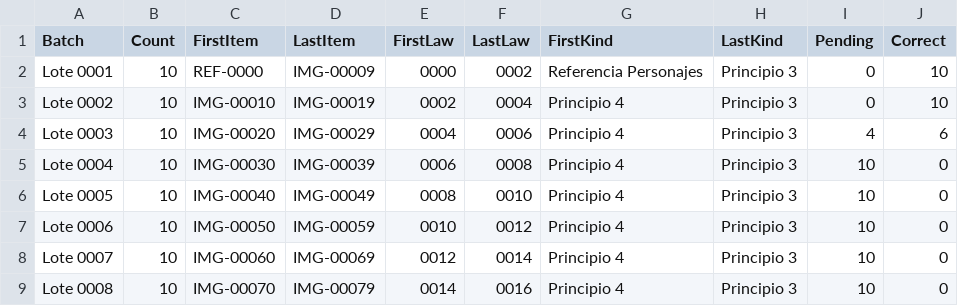
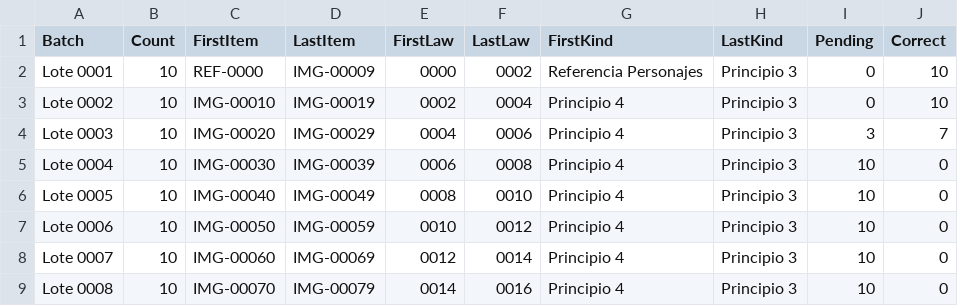
Before and after one commit to Olosolos/Oloverso, a CSV file: 06_Registro/Indice Lotes Generacion Oloverso.csv, drawn as a sheet; only a part is shown.

```diff
--- a/06_Registro/Indice Lotes Generacion Oloverso.csv
+++ b/06_Registro/Indice Lotes Generacion Oloverso.csv
@@ -3,3 +3,3 @@
 "Lote 0002","10","IMG-00010","IMG-00019","0002","0004","Principio 4","Principio 3","0","10"
-"Lote 0003","10","IMG-00020","IMG-00029","0004","0006","Principio 4","Principio 3","4","6"
+"Lote 0003","10","IMG-00020","IMG-00029","0004","0006","Principio 4","Principio 3","3","7"
 "Lote 0004","10","IMG-00030","IMG-00039","0006","0008","Principio 4","Principio 3","10","0"
```
Also changed, not shown: 06_Registro/Resumen Produccion por Bloques.csv, 6 other files.
